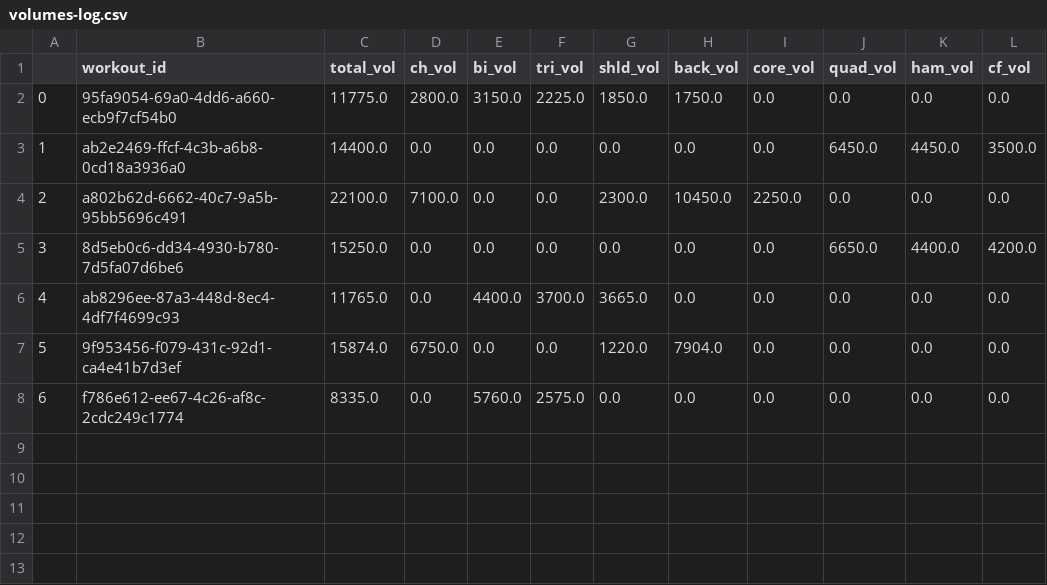
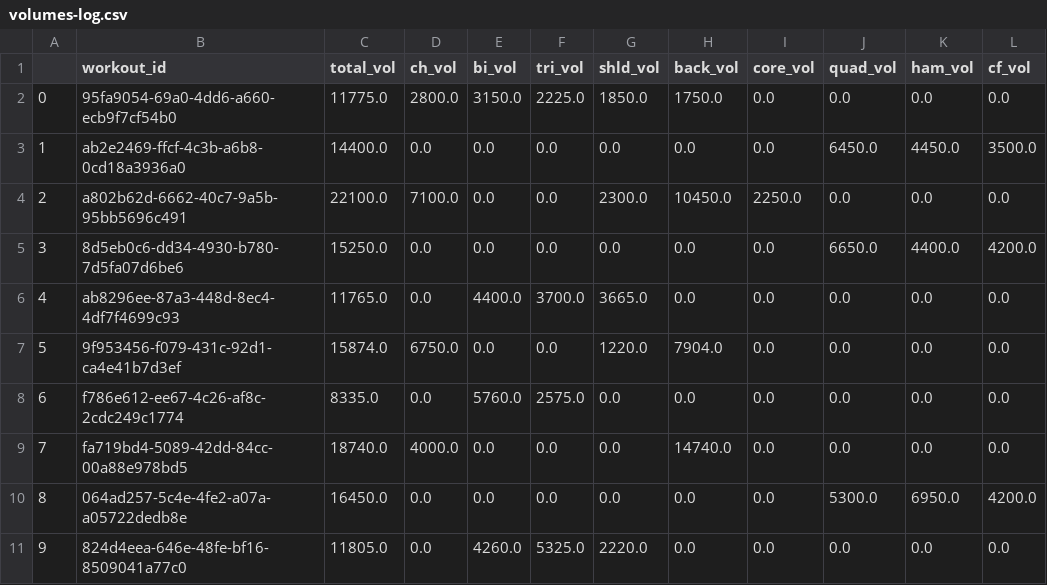
Before and after one commit to hannasage/workout-cli, a CSV file: data/volumes-log.csv, drawn as a sheet; the diff names each change by its address in the sheet, - before the commit and + after, or states it on an @@ line.

```diff
--- a/data/volumes-log.csv
+++ b/data/volumes-log.csv
+row 9: 7 | fa719bd4-5089-42dd-84cc-00a88e978bd5 | 18740.0 | 4000.0 | 0.0 | 0.0 | 0.0 | 14740.0 | 0.0 | 0.0 | 0.0 | 0.0
+row 10: 8 | 064ad257-5c4e-4fe2-a07a-a05722dedb8e | 16450.0 | 0.0 | 0.0 | 0.0 | 0.0 | 0.0 | 0.0 | 5300.0 | 6950.0 | 4200.0
+row 11: 9 | 824d4eea-646e-48fe-bf16-8509041a77c0 | 11805.0 | 0.0 | 4260.0 | 5325.0 | 2220.0 | 0.0 | 0.0 | 0.0 | 0.0 | 0.0
```
Also changed, not shown: data/movements-log.csv, data/workouts-log.csv, 1 other file.
